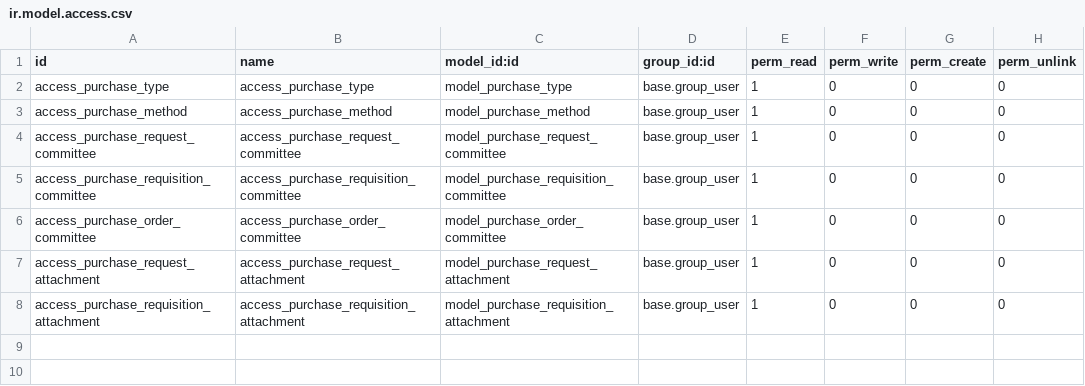
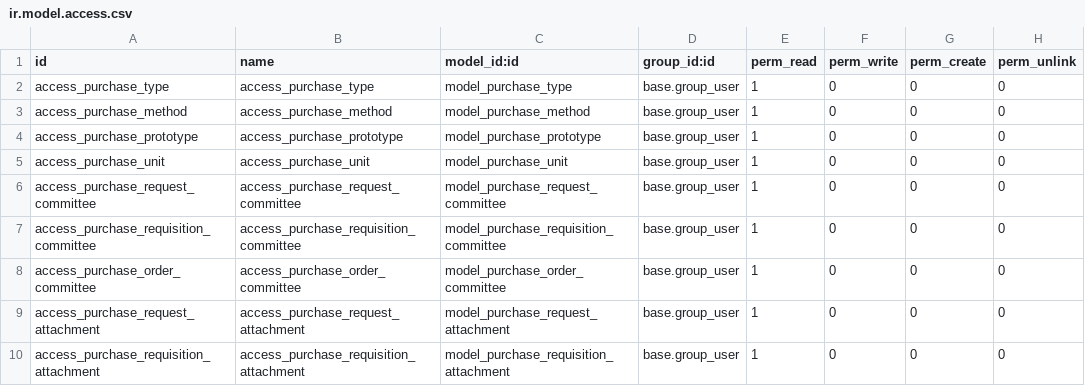
Before and after one commit to pabi2/pb2_addons, a CSV file: pabi_procurement/security/ir.model.access.csv, drawn as a sheet; the diff names each change by its address in the sheet, - before the commit and + after, or states it on an @@ line.

Commit message:
[ADD] new state of CfB and workflow

```diff
--- a/pabi_procurement/security/ir.model.access.csv
+++ b/pabi_procurement/security/ir.model.access.csv
+row 4: access_purchase_prototype | access_purchase_prototype | model_purchase_prototype | base.group_user | 1 | 0 | 0 | 0
+row 5: access_purchase_unit | access_purchase_unit | model_purchase_unit | base.group_user | 1 | 0 | 0 | 0
```
